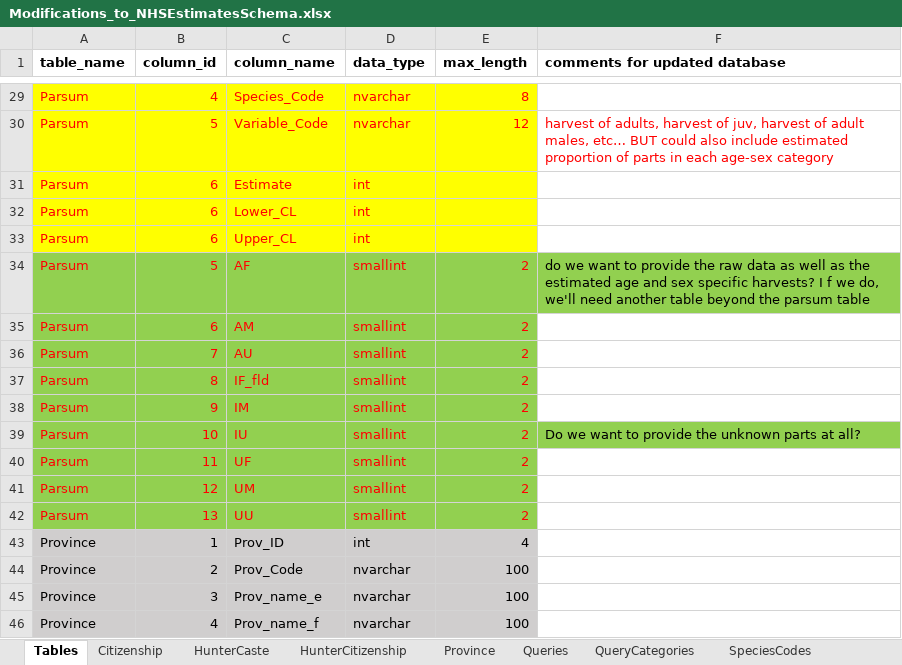
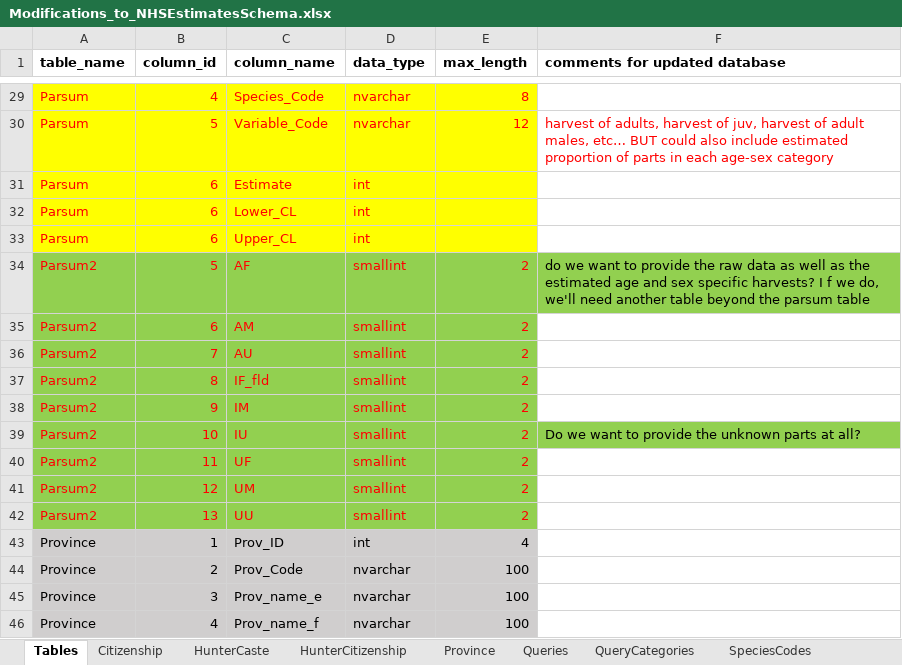
Before and after one commit to AdamCSmithCWS/CWS_National_Harvest_Survey, an Excel workbook: website/Modifications_to_NHSEstimatesSchema.xlsx, sheet Tables, drawn as a sheet; only a part is shown, gaps mark what is left out; values as stored, in another font and other column widths than the file's, no borders; the diff names each change by its address in the sheet, - before the commit and + after, or states it on an @@ line.

Commit message:
generating output tables for website

```diff
--- a/website/Modifications_to_NHSEstimatesSchema.xlsx (sheet Tables)
+++ b/website/Modifications_to_NHSEstimatesSchema.xlsx (sheet Tables)
-A34:A42 (table_name): Parsum
+A34:A42 (table_name): Parsum2
```
Also changed, not shown: 11 other files.
